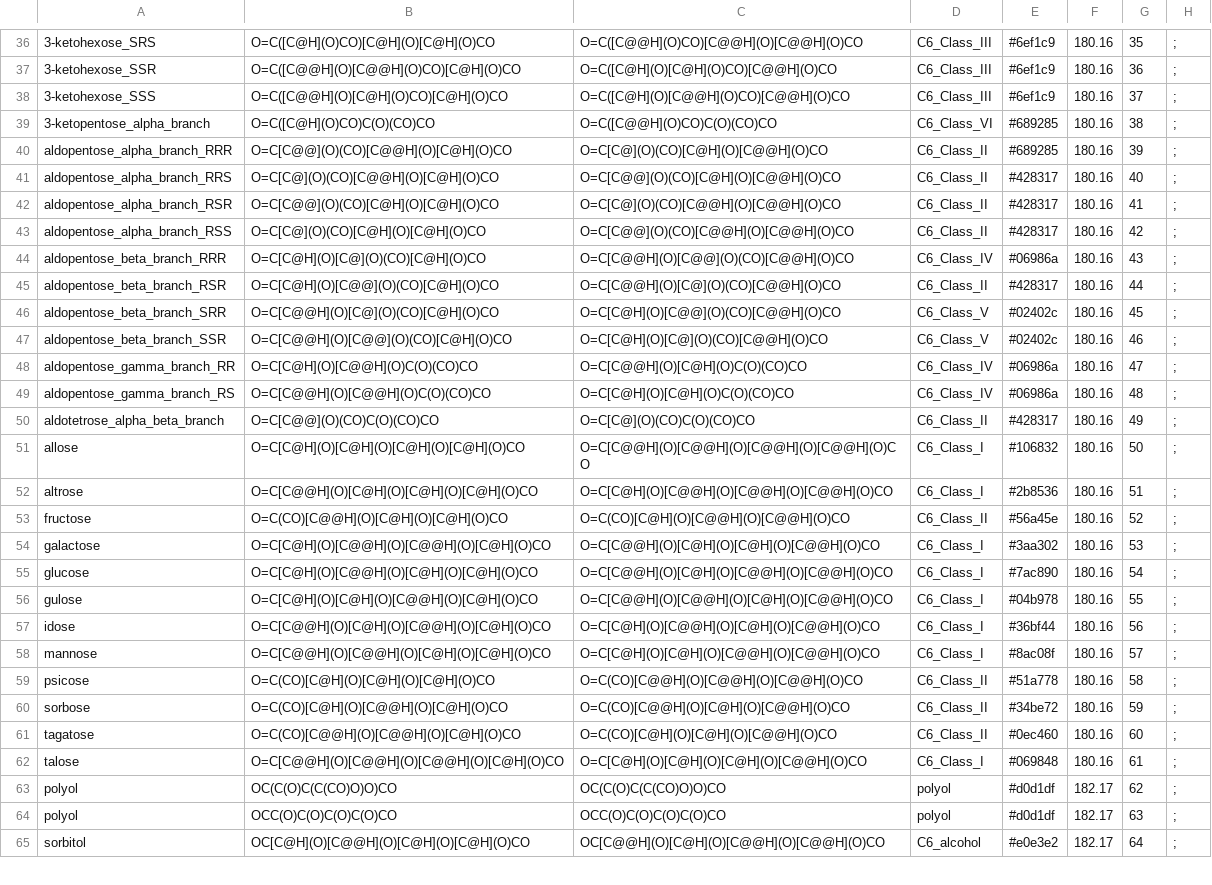
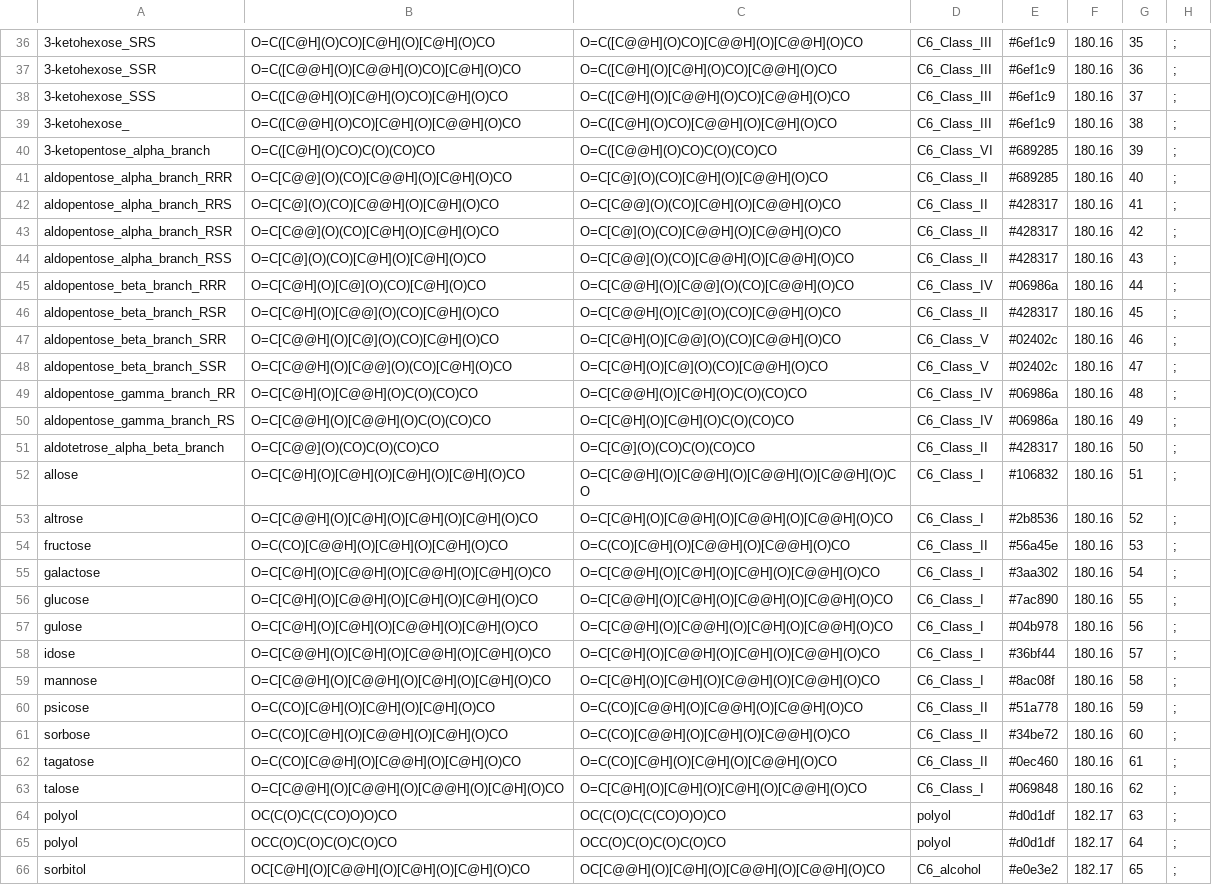
Before and after one commit to Will-Robin/NorthNet, a CSV file: NorthNet/information/chemical_information/compound_properties.csv, drawn as a sheet; only a part is shown, gaps mark what is left out; addresses are those after the commit; the diff covers the shown part only; the diff names each change by its address in the sheet, - before the commit and + after, or states it on an @@ line.

Commit message:
did something...

```diff
--- a/NorthNet/information/chemical_information/compound_properties.csv
+++ b/NorthNet/information/chemical_information/compound_properties.csv
+row 39: 3-ketohexose_ | O=C([C@@H](O)CO)[C@H](O)[C@@H](O)CO | O=C([C@H](O)CO)[C@@H](O)[C@H](O)CO | C6_Class_III | #6ef1c9 | 180.16 | 38 | ;
-G40: 38
+G40: 39
-G41: 39
+G41: 40
-G42: 40
+G42: 41
-G43: 41
+G43: 42
-G44: 42
+G44: 43
-G45: 43
+G45: 44
-G46: 44
+G46: 45
-G47: 45
+G47: 46
-G48: 46
+G48: 47
-G49: 47
+G49: 48
-G50: 48
+G50: 49
-G51: 49
+G51: 50
-G52: 50
+G52: 51
-G53: 51
+G53: 52
-G54: 52
+G54: 53
-G55: 53
+G55: 54
-G56: 54
+G56: 55
-G57: 55
+G57: 56
-G58: 56
+G58: 57
-G59: 57
+G59: 58
-G60: 58
+G60: 59
-G61: 59
+G61: 60
-G62: 60
+G62: 61
-G63: 61
+G63: 62
-G64: 62
+G64: 63
-G65: 63
+G65: 64
-G66: 64
+G66: 65
```
Also changed, not shown: 53 edited cells elsewhere in this file.
